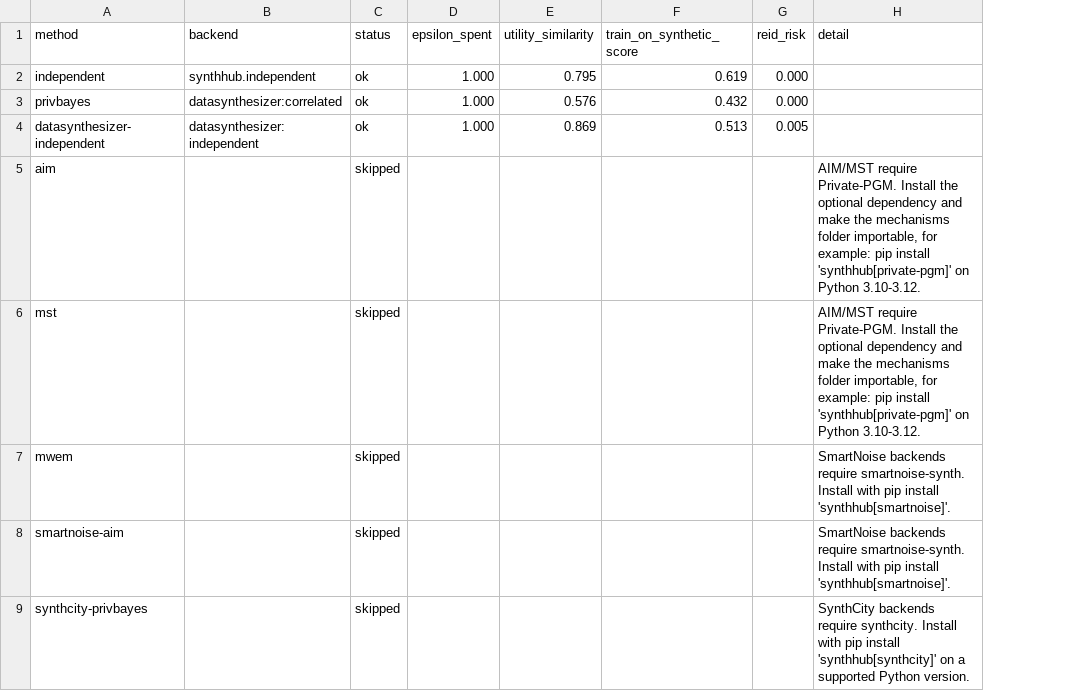
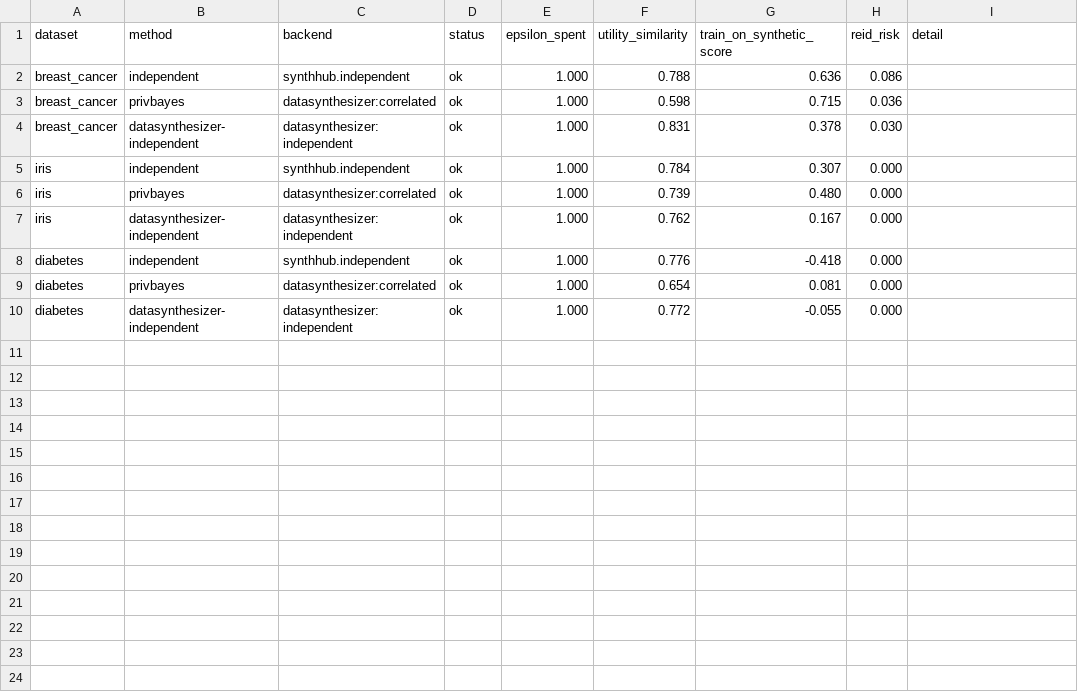
Before and after one commit to tauptlab/synthhub, a CSV file: benchmarks/results/latest.csv, drawn as a sheet; removed rows and columns are numbered as before the commit, all else as after; the diff names each change by its address in the sheet, - before the commit and + after, or states it on an @@ line.

Commit message:
Harden release readiness and backend evidence

```diff
--- a/benchmarks/results/latest.csv
+++ b/benchmarks/results/latest.csv
+column A (dataset), rows 5-7: all iris
+row 2: breast_cancer | independent | synthhub.independent | ok | 1.000 | 0.788 | 0.636 | 0.086
+row 3: breast_cancer | privbayes | datasynthesizer:correlated | ok | 1.000 | 0.598 | 0.715 | 0.036
+row 4: breast_cancer | datasynthesizer-independent | datasynthesizer:independent | ok | 1.000 | 0.831 | 0.378 | 0.030
-F5 (utility_similarity): 0.795
+F5 (utility_similarity): 0.784
-G5 (train_on_synthetic_score): 0.619
+G5 (train_on_synthetic_score): 0.307
-F6 (utility_similarity): 0.576
+F6 (utility_similarity): 0.739
-G6 (train_on_synthetic_score): 0.432
+G6 (train_on_synthetic_score): 0.480
-F7 (utility_similarity): 0.869
+F7 (utility_similarity): 0.762
-G7 (train_on_synthetic_score): 0.513
+G7 (train_on_synthetic_score): 0.167
-H7 (reid_risk): 0.005
+H7 (reid_risk): 0.000
-row 5: aim |  | skipped |  |  |  |  | AIM/MST require Private-PGM. Install the optional dependency and make the mechanisms folder importable, for example: pip install 'synthhub[private-pgm]' on Python 3.10-3.12.
-row 6: mst |  | skipped |  |  |  |  | AIM/MST require Private-PGM. Install the optional dependency and make the mechanisms folder importable, for example: pip install 'synthhub[private-pgm]' on Python 3.10-3.12.
-row 7: mwem |  | skipped |  |  |  |  | SmartNoise backends require smartnoise-synth. Install with pip install 'synthhub[smartnoise]'.
-row 8: smartnoise-aim |  | skipped |  |  |  |  | SmartNoise backends require smartnoise-synth. Install with pip install 'synthhub[smartnoise]'.
-row 9: synthcity-privbayes |  | skipped |  |  |  |  | SynthCity backends require synthcity. Install with pip install 'synthhub[synthcity]' on a supported Python version.
+row 8: diabetes | independent | synthhub.independent | ok | 1.000 | 0.776 | -0.418 | 0.000
+row 9: diabetes | privbayes | datasynthesizer:correlated | ok | 1.000 | 0.654 | 0.081 | 0.000
+row 10: diabetes | datasynthesizer-independent | datasynthesizer:independent | ok | 1.000 | 0.772 | -0.055 | 0.000
```
Also changed, not shown: 19 other files.
